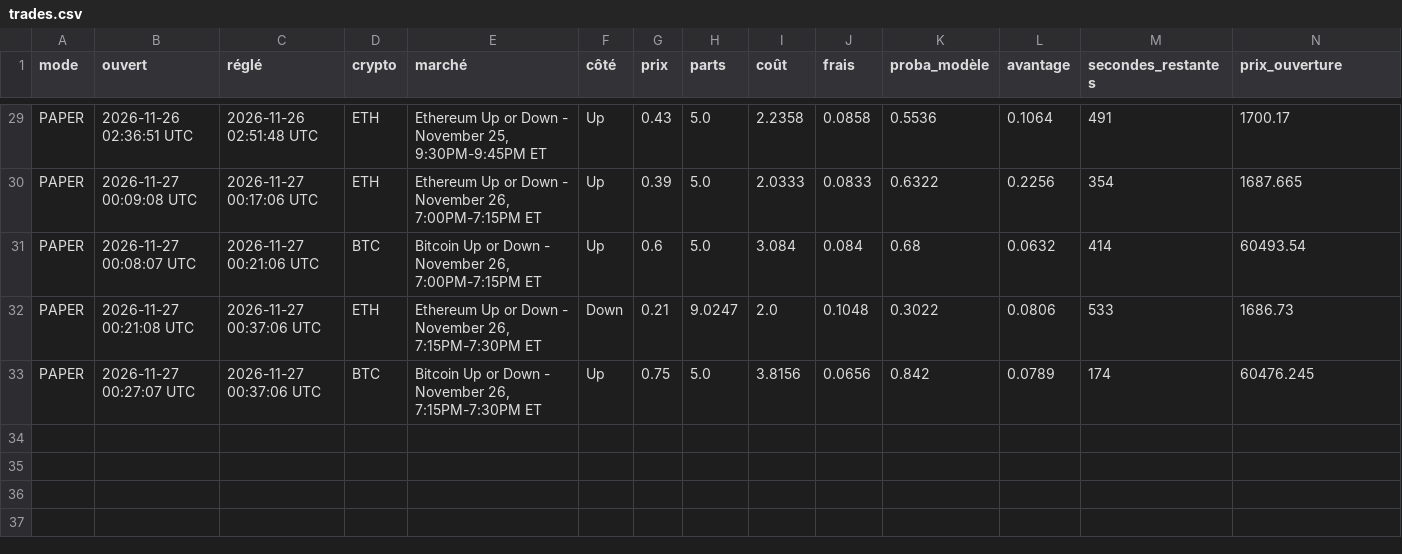
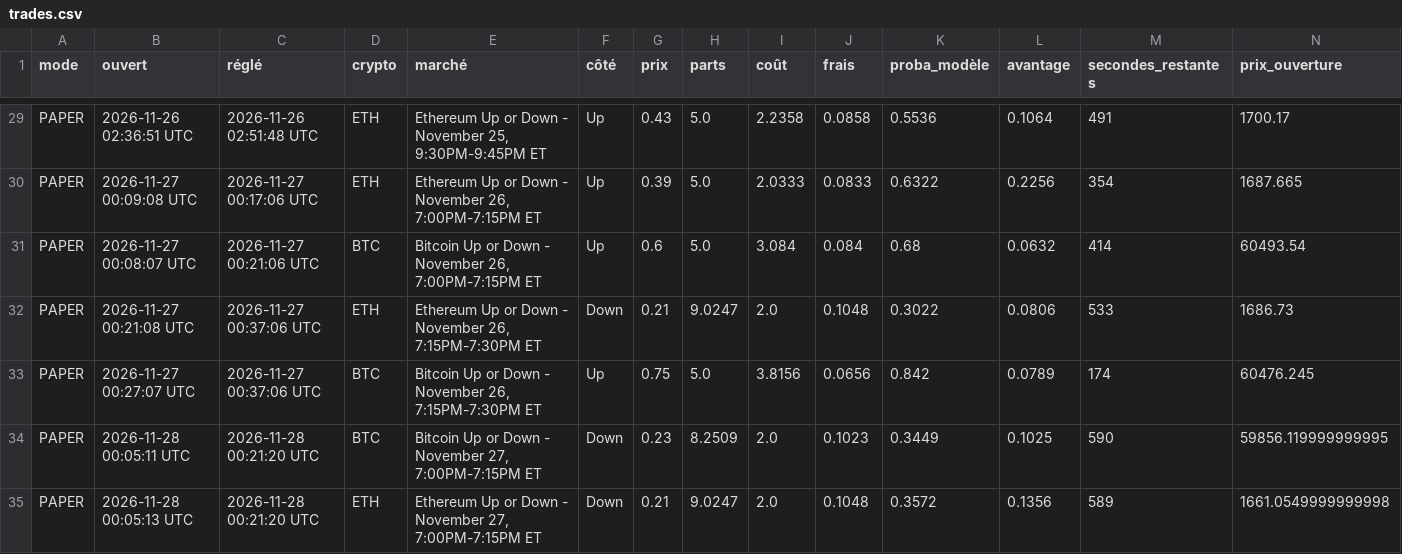
Before and after one commit to jmariejmn88-ux/polybot, a CSV file: data/trades.csv, drawn as a sheet; only a part is shown, gaps mark what is left out; rows hold the shown columns only; the diff names each change by its address in the sheet, - before the commit and + after, or states it on an @@ line.

```diff
--- a/data/trades.csv
+++ b/data/trades.csv
+row 34: PAPER | 2026-11-28 00:05:11 UTC | 2026-11-28 00:21:20 UTC | BTC | Bitcoin Up or Down - November 27, 7:00PM-7:15PM ET | Down | 0.23 | 8.2509 | 2.0 | 0.1023 | 0.3449 | 0.1025 | 590 | 59856.119999999995
+row 35: PAPER | 2026-11-28 00:05:13 UTC | 2026-11-28 00:21:20 UTC | ETH | Ethereum Up or Down - November 27, 7:00PM-7:15PM ET | Down | 0.21 | 9.0247 | 2.0 | 0.1048 | 0.3572 | 0.1356 | 589 | 1661.0549999999998
```
Also changed, not shown: 4 other files.
